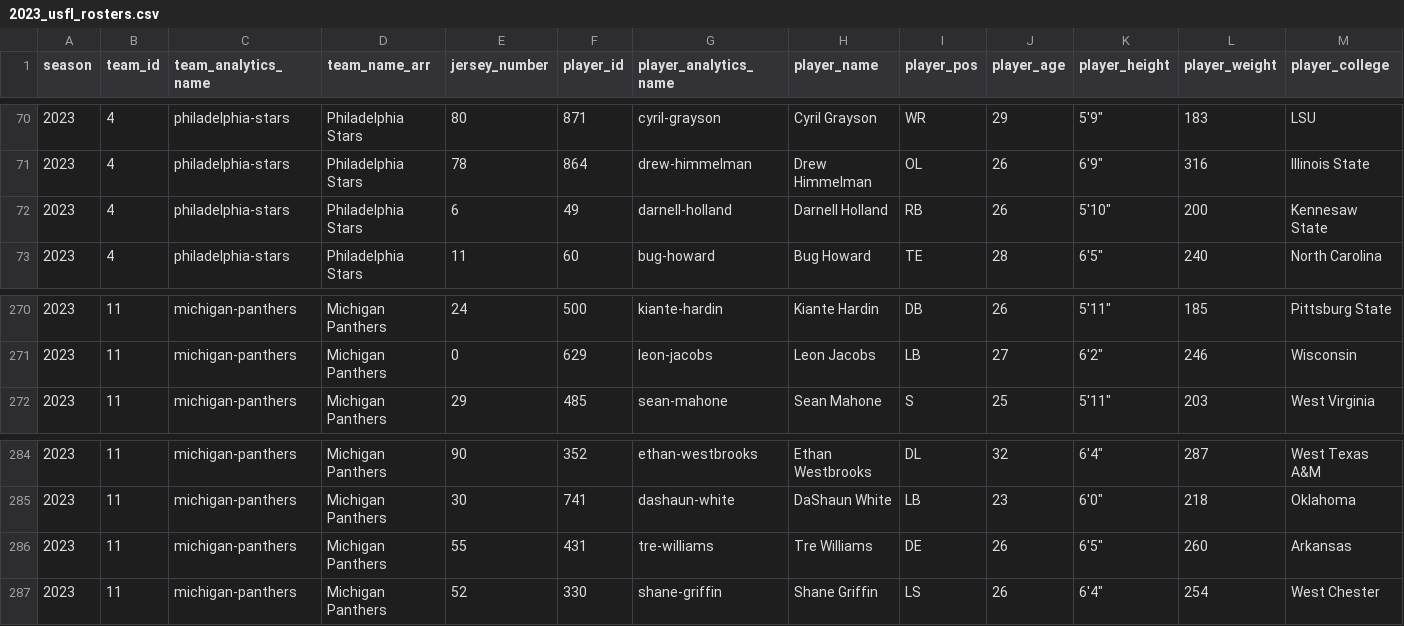
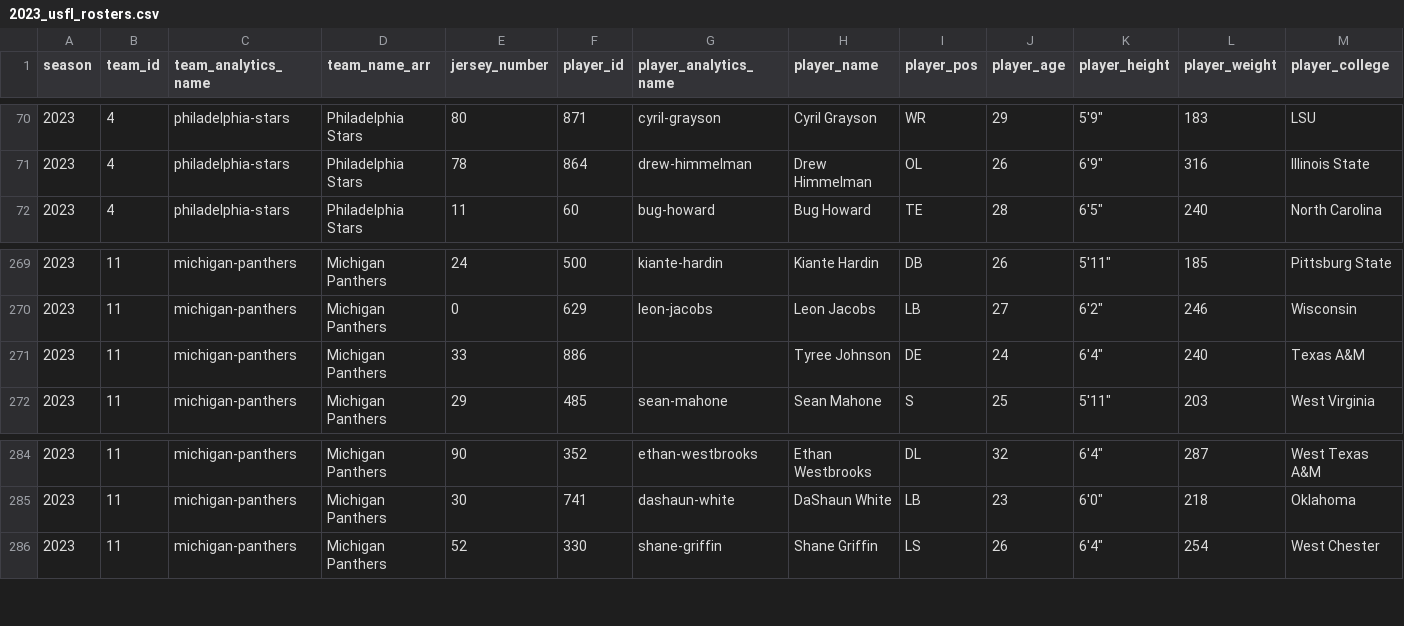
Before and after one commit to armstjc/usfl-2022-data-repository, a CSV file: rosters/season/csv/2023_usfl_rosters.csv, drawn as a sheet; only a part is shown, gaps mark what is left out; removed rows and columns are numbered as before the commit, all else as after; rows hold the shown columns only; the diff names each change by its address in the sheet, - before the commit and + after, or states it on an @@ line.

```diff
--- a/rosters/season/csv/2023_usfl_rosters.csv
+++ b/rosters/season/csv/2023_usfl_rosters.csv
-row 72: 2023 | 4 | philadelphia-stars | Philadelphia Stars | 6 | 49 | darnell-holland | Darnell Holland | RB | 26 | 5'10" | 200 | Kennesaw State
+row 271: 2023 | 11 | michigan-panthers | Michigan Panthers | 33 | 886 |  | Tyree Johnson | DE | 24 | 6'4" | 240 | Texas A&M
-row 286: 2023 | 11 | michigan-panthers | Michigan Panthers | 55 | 431 | tre-williams | Tre Williams | DE | 26 | 6'5" | 260 | Arkansas
```
Also changed, not shown: rosters/weekly/csv/2023_10_usfl_rosters.csv, 43 other files.
